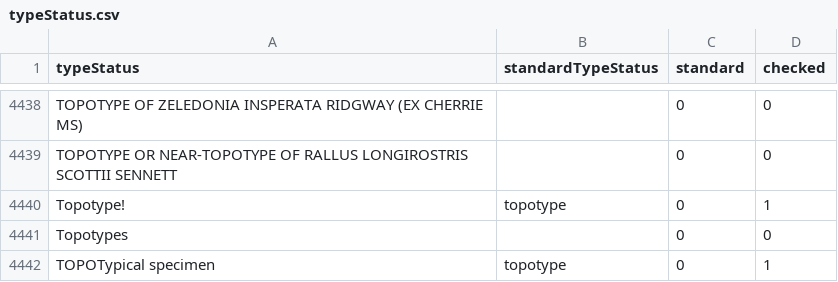
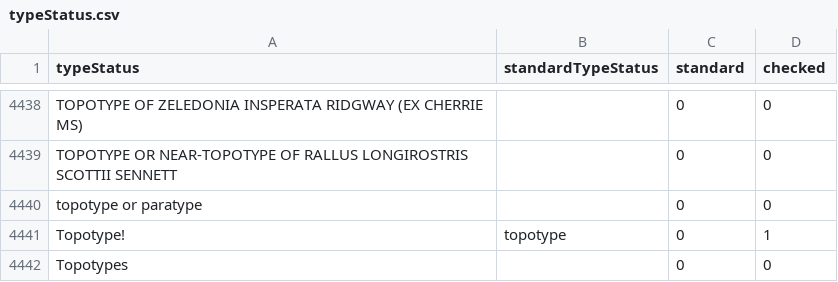
Before and after one commit to VertNet/DwCVocabs, a CSV file: vocabs/typeStatus.csv, drawn as a sheet; only a part is shown, gaps mark what is left out; the shorter side is filled out with more unchanged rows; the diff names each change by its address in the sheet, - before the commit and + after, or states it on an @@ line.

```diff
--- a/vocabs/typeStatus.csv
+++ b/vocabs/typeStatus.csv
+row 4440: topotype or paratype |  | 0 | 0
```
Also changed, not shown: vocabs/lifeStage.csv, 1 other file.
